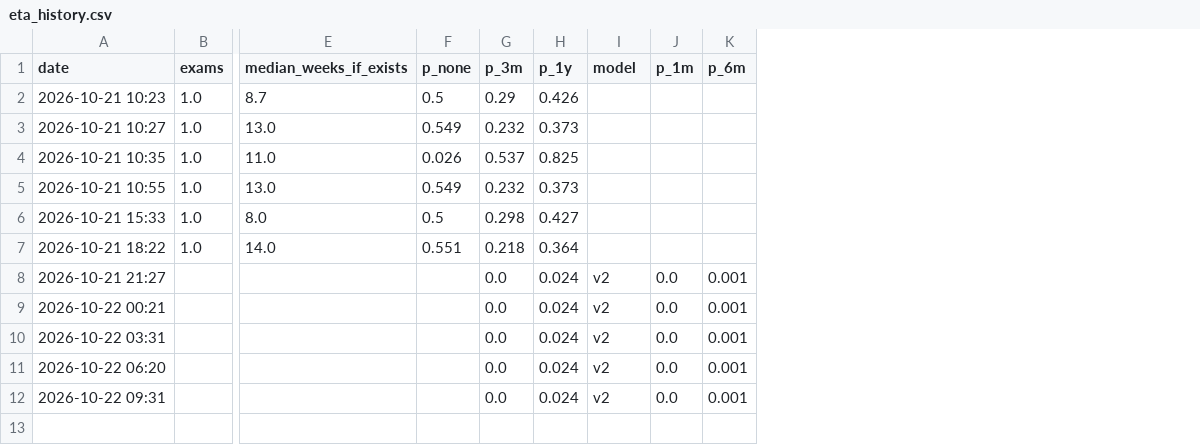
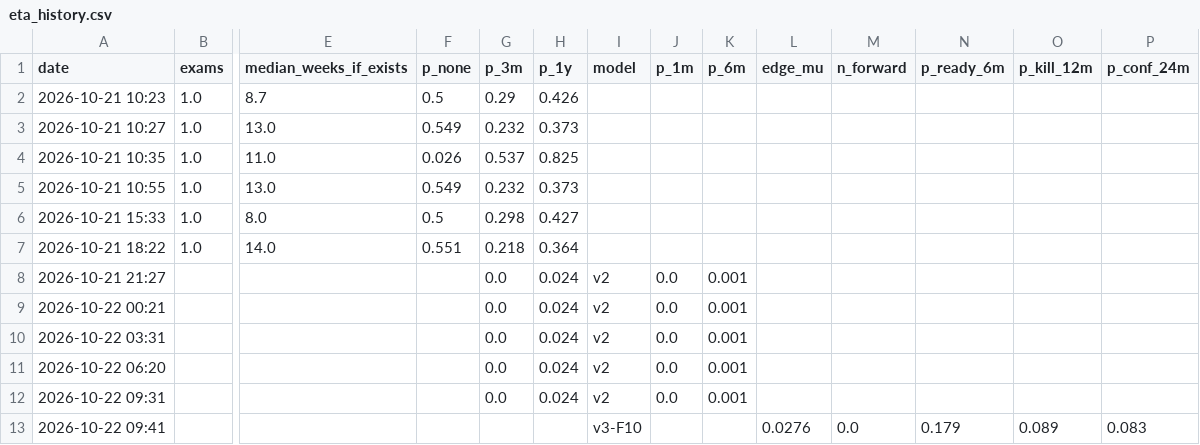
Before and after one commit to vannaflow1/nasdaq-bot, a CSV file: knowledge/eta_history.csv, drawn as a sheet; only a part is shown, gaps mark what is left out; rows hold the shown columns only; the diff names each change by its address in the sheet, - before the commit and + after, or states it on an @@ line.

```diff
--- a/knowledge/eta_history.csv
+++ b/knowledge/eta_history.csv
+column L (edge_mu), empty
+column M (n_forward), empty
+column N (p_ready_6m), empty
+column O (p_kill_12m), empty
+column P (p_conf_24m), empty
+row 13: 2026-10-22 09:41 |  |  |  |  |  | v3-F10 |  |  | 0.0276 | 0.0 | 0.179 | 0.089 | 0.083
```
Also changed, not shown: 3 other files.
